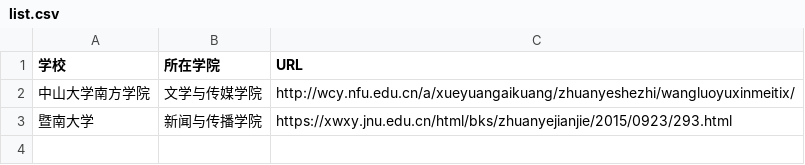
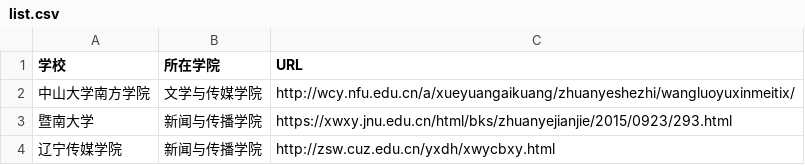
Before and after one commit to WuxueNewmedia/list_newmedia_undergraduate_CN_19, a CSV file: list.csv, drawn as a sheet; the diff names each change by its address in the sheet, - before the commit and + after, or states it on an @@ line.

Commit message:
Update list.csv
新增辽宁传媒学院

```diff
--- a/list.csv
+++ b/list.csv
+row 4: 辽宁传媒学院 | 新闻与传播学院 | http://zsw.cuz.edu.cn/yxdh/xwycbxy.html
```
